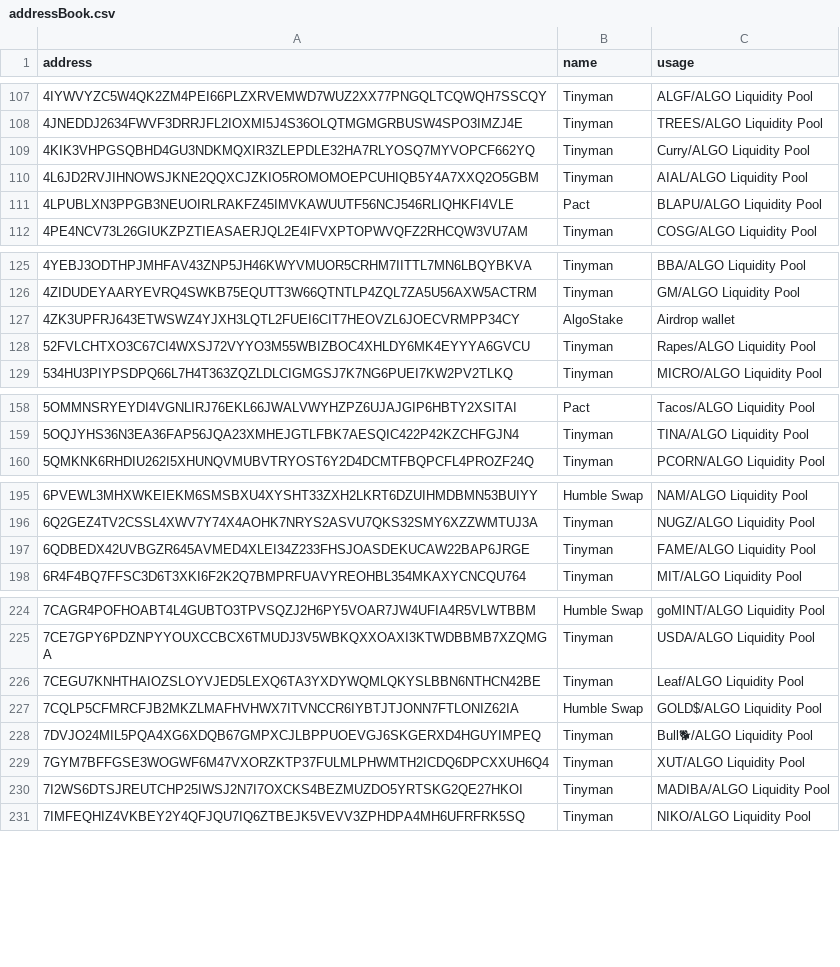
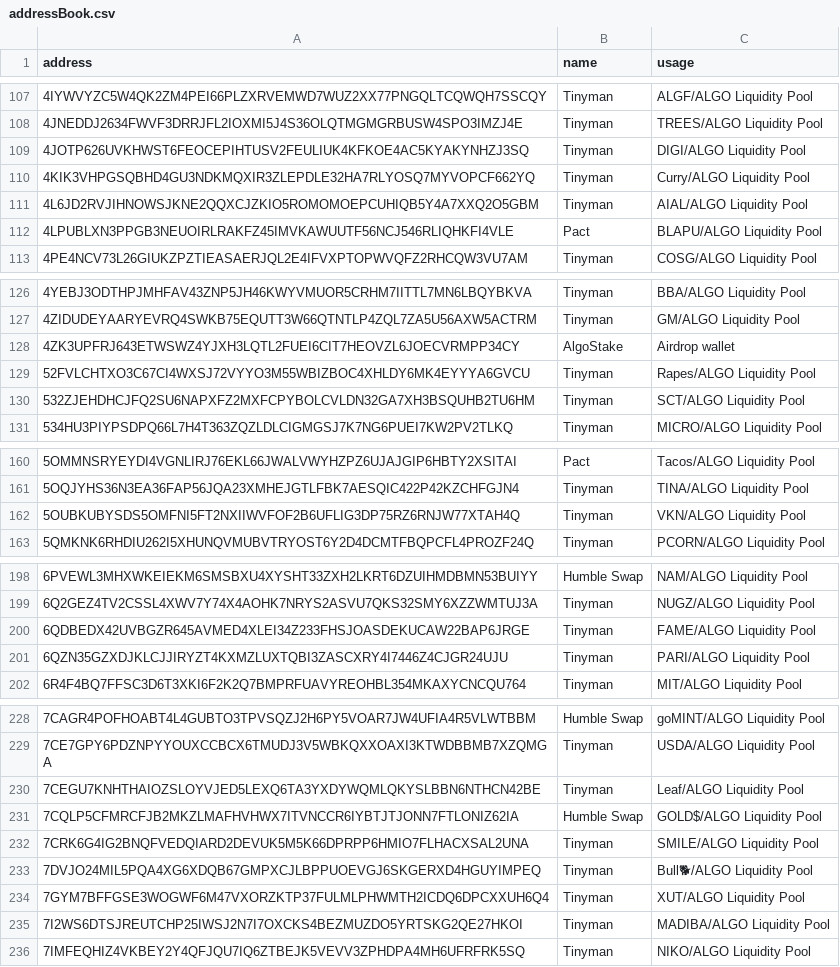
Before and after one commit to HashingSlash/Detechdefi, a CSV file: resources/addressBook.csv, drawn as a sheet; only a part is shown, gaps mark what is left out; the diff covers the shown part only.

```diff
--- a/resources/addressBook.csv
+++ b/resources/addressBook.csv
@@ -108,2 +108,3 @@ address,name,usage
 4JNEDDJ2634FWVF3DRRJFL2IOXMI5J4S36OLQTMGMGRBUSW4SPO3IMZJ4E,Tinyman,TREES/ALGO Liquidity Pool
+4JOTP626UVKHWST6FEOCEPIHTUSV2FEULIUK4KFKOE4AC5KYAKYNHZJ3SQ,Tinyman,DIGI/ALGO Liquidity Pool
 4KIK3VHPGSQBHD4GU3NDKMQXIR3ZLEPDLE32HA7RLYOSQ7MYVOPCF662YQ,Tinyman,Curry/ALGO Liquidity Pool
@@ -128,2 +129,3 @@ address,name,usage
 52FVLCHTXO3C67CI4WXSJ72VYYO3M55WBIZBOC4XHLDY6MK4EYYYA6GVCU,Tinyman,Rapes/ALGO Liquidity Pool
+532ZJEHDHCJFQ2SU6NAPXFZ2MXFCPYBOLCVLDN32GA7XH3BSQUHB2TU6HM,Tinyman,SCT/ALGO Liquidity Pool
 534HU3PIYPSDPQ66L7H4T363ZQZLDLCIGMGSJ7K7NG6PUEI7KW2PV2TLKQ,Tinyman,MICRO/ALGO Liquidity Pool
@@ -159,2 +161,3 @@ address,name,usage
 5OQJYHS36N3EA36FAP56JQA23XMHEJGTLFBK7AESQIC422P42KZCHFGJN4,Tinyman,TINA/ALGO Liquidity Pool
+5OUBKUBYSDS5OMFNI5FT2NXIIWVFOF2B6UFLIG3DP75RZ6RNJW77XTAH4Q,Tinyman,VKN/ALGO Liquidity Pool
 5QMKNK6RHDIU262I5XHUNQVMUBVTRYOST6Y2D4DCMTFBQPCFL4PROZF24Q,Tinyman,PCORN/ALGO Liquidity Pool
@@ -197,2 +200,3 @@ address,name,usage
 6QDBEDX42UVBGZR645AVMED4XLEI34Z233FHSJOASDEKUCAW22BAP6JRGE,Tinyman,FAME/ALGO Liquidity Pool
+6QZN35GZXDJKLCJJIRYZT4KXMZLUXTQBI3ZASCXRY4I7446Z4CJGR24UJU,Tinyman,PARI/ALGO Liquidity Pool
 6R4F4BQ7FFSC3D6T3XKI6F2K2Q7BMPRFUAVYREOHBL354MKAXYCNCQU764,Tinyman,MIT/ALGO Liquidity Pool
@@ -227,2 +231,3 @@ address,name,usage
 7CQLP5CFMRCFJB2MKZLMAFHVHWX7ITVNCCR6IYBTJTJONN7FTLONIZ62IA,Humble Swap,GOLD$/ALGO Liquidity Pool
+7CRK6G4IG2BNQFVEDQIARD2DEVUK5M5K66DPRPP6HMIO7FLHACXSAL2UNA,Tinyman,SMILE/ALGO Liquidity Pool
 7DVJO24MIL5PQA4XG6XDQB67GMPXCJLBPPUOEVGJ6SKGERXD4HGUYIMPEQ,Tinyman,Bull🐕/ALGO Liquidity Pool
```
Also changed, not shown: 20 added rows elsewhere in this file, resources/appIDs.csv, resources/assets.csv, 3 other files.
